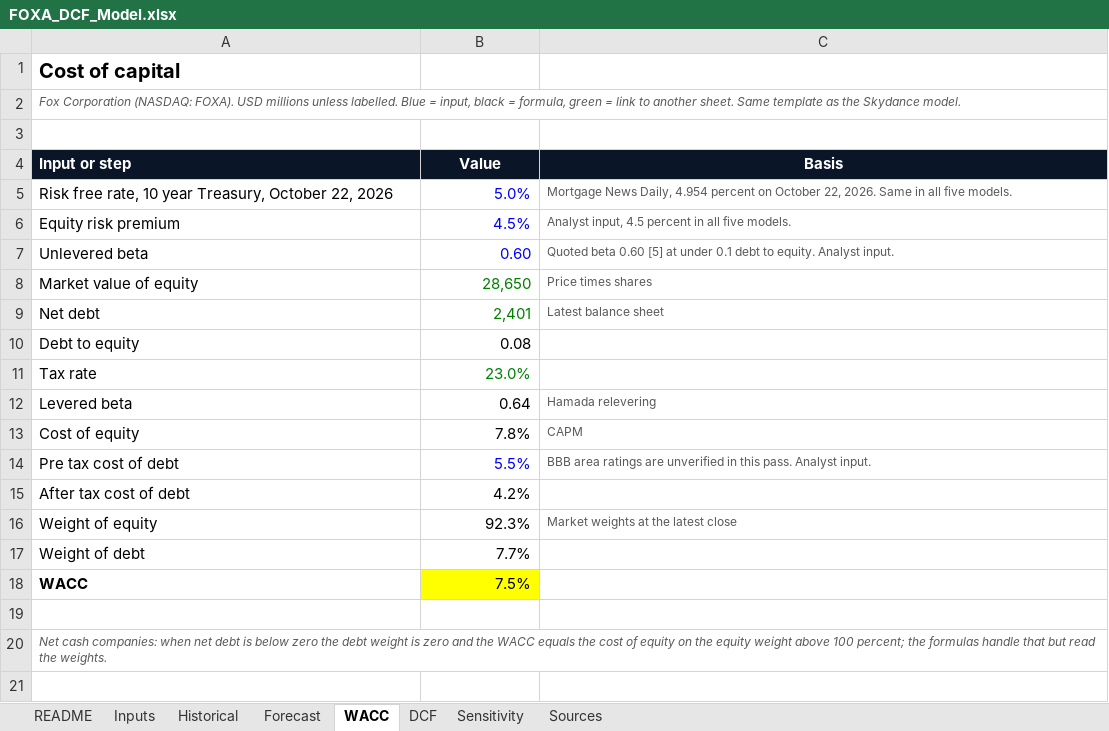
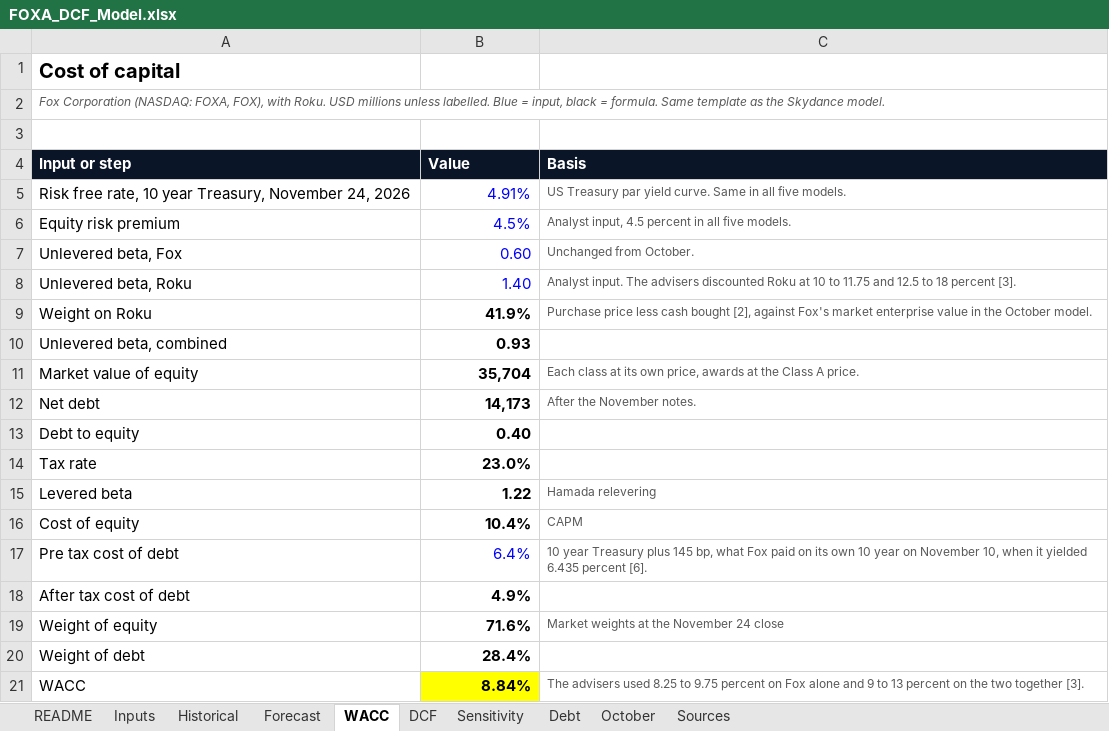
Before and after one commit to ferrierotony-cmyk/market_dashboard, an Excel workbook: site_extra/portfolio/assets/FOXA_DCF_Model.xlsx, sheet WACC, drawn as a sheet; values as stored, in another font and other column widths than the file's, no borders; removed rows and columns are numbered as before the commit, all else as after; the diff names each change by its address in the sheet, - before the commit and + after, or states it on an @@ line.

```diff
--- a/site_extra/portfolio/assets/FOXA_DCF_Model.xlsx (sheet WACC)
+++ b/site_extra/portfolio/assets/FOXA_DCF_Model.xlsx (sheet WACC)
+sheet tab: Debt
+sheet tab: October
-A2 (Input or step): …Corporation (NASDAQ: FOXA). USD millions unless labelled. Blue = input, black = formula, green = link to another sheet. Same template…
+A2 (Input or step): …Corporation (NASDAQ: FOXA, FOX), with Roku. USD millions unless labelled. Blue = input, black = formula. Same template…
-B4:C4 alignment: center
+B4:C4 alignment: left
-row 5: Risk free rate, 10 year Treasury, October 22, 2026 | 5.0% | Mortgage News Daily, 4.954 percent on October 22, 2026. Same in all five models.
+row 5: Risk free rate, 10 year Treasury, November 24, 2026 | 4.91% | US Treasury par yield curve. Same in all five models.
-A7 (Input or step): Unlevered beta
+A7 (Input or step): Unlevered beta, Fox
-C7 (Basis): Quoted beta 0.60 [5] at under 0.1 debt to equity. Analyst input.
+C7 (Basis): Unchanged from October.
+row 8: Unlevered beta, Roku | 1.40 | Analyst input. The advisers discounted Roku at 10 to 11.75 and 12.5 to 18 percent [3].
+row 9: Weight on Roku | 41.9% | Purchase price less cash bought [2], against Fox's market enterprise value in the October model.
+row 10: Unlevered beta, combined | 0.93
-B11 (Value): 28,650
+B11 (Value): 35,704
-B11:B16 bold: off
+B11:B16 bold: on
-B11:B12 text colour: #008000
+B11:B12 text colour: black
-C11 (Basis): Price times shares
+C11 (Basis): Each class at its own price, awards at the Class A price.
-B12 (Value): 2,401
+B12 (Value): 14,173
-C12 (Basis): Latest balance sheet
+C12 (Basis): After the November notes.
-B13 (Value): 0.08
+B13 (Value): 0.40
-B14 text colour: #008000
+B14 text colour: black
-B15 (Value): 0.64
+B15 (Value): 1.22
-B16 (Value): 7.8%
+B16 (Value): 10.4%
-B17 (Value): 5.5%
+B17 (Value): 6.4%
-C17 (Basis): BBB area ratings are unverified in this pass. Analyst input.
+C17 (Basis): 10 year Treasury plus 145 bp, what Fox paid on its own 10 year on November 10, when it yielded 6.435 percent [6].
-B18 (Value): 4.2%
+B18 (Value): 4.9%
-B18:B21 bold: off
+B18:B21 bold: on
-B19 (Value): 92.3%
+B19 (Value): 71.6%
-C19 (Basis): Market weights at the latest close
+C19 (Basis): Market weights at the November 24 close
-B20 (Value): 7.7%
+B20 (Value): 28.4%
-A21 bold: on
+A21 bold: off
-B21 (Value): 7.5%
+B21 (Value): 8.84%
-C21 (Basis): (empty)
+C21 (Basis): The advisers used 8.25 to 9.75 percent on Fox alone and 9 to 13 percent on the two together [3].
-row 19: (empty)
-row 20: Net cash companies: when net debt is below zero the debt weight is zero and the WACC equals the cost of equity on the equity weight above 100 percent; the formulas handle that but read the weights.
```
Also changed, not shown: sheet Inputs, sheet Sensitivity, sheet Forecast, sheet DCF, sheet Historical, sheet Sources, 1 more sheet, formulas that keep their value, site_extra/portfolio/assets/CMCSA_DCF_Model.xlsx, site_extra/portfolio/assets/DIS_DCF_Model.xlsx, 36 other files.
